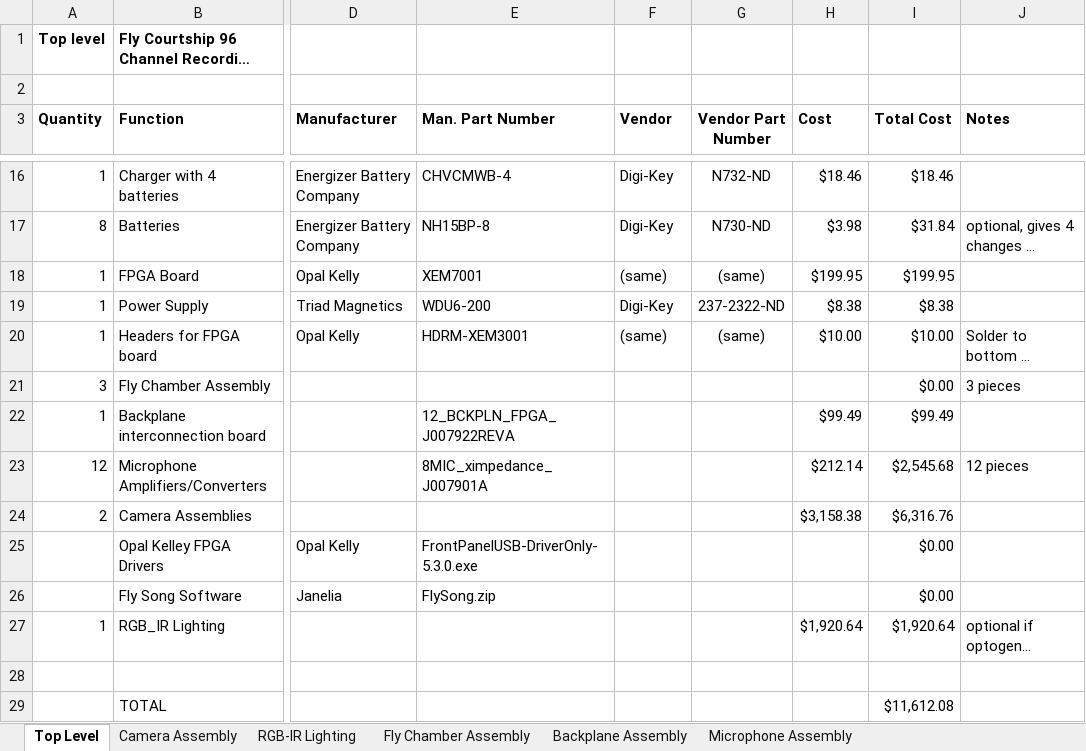
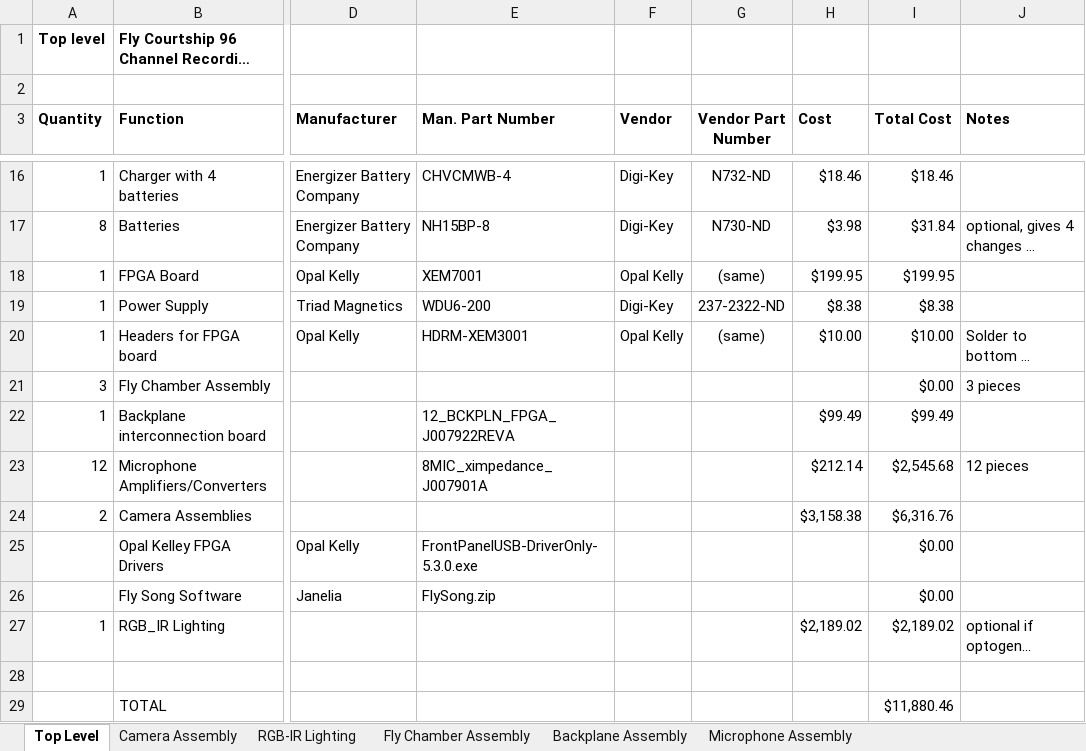
Before and after one commit to janelia-experimental-technology/FlySong, an Excel workbook: 96ChannelRecordingRig.xlsx, sheet Top Level, drawn as a sheet; only a part is shown, gaps mark what is left out; long unchanged cells end in …; values as stored, in another font and other column widths than the file's, no borders; the diff names each change by its address in the sheet, - before the commit and + after, or states it on an @@ line.

```diff
--- a/96ChannelRecordingRig.xlsx (sheet Top Level)
+++ b/96ChannelRecordingRig.xlsx (sheet Top Level)
-F18 (Vendor): (same)
+F18 (Vendor): Opal Kelly
-F20 (Vendor): (same)
+F20 (Vendor): Opal Kelly
-H27 (Cost): $1,920.64
+H27 (Cost): $2,189.02
-I27 (Total Cost): $1,920.64
+I27 (Total Cost): $2,189.02
-I29 (Total Cost): $11,612.08
+I29 (Total Cost): $11,880.46
```
Also changed, not shown: sheet RGB-IR Lighting, formulas that keep their value, 4 other files.
